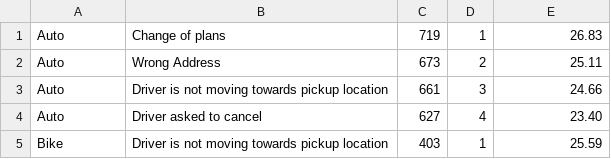
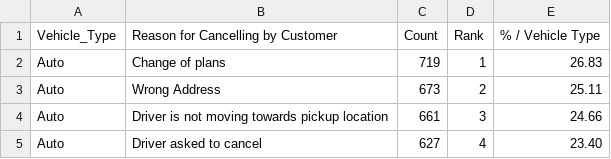
Before and after one commit to renielviado/SQL-Project-1--Uber-Case-Study, a CSV file: Ranking and percentage of reason for cancelling by customer per vehicle type.csv, drawn as a sheet; only a part is shown; the shorter side is filled out with more unchanged rows.

Commit message:
Update Ranking and percentage of reason for cancelling by customer per vehicle type.csv

```diff
--- a/Ranking and percentage of reason for cancelling by customer per vehicle type.csv
+++ b/Ranking and percentage of reason for cancelling by customer per vehicle type.csv
@@ -1 +1,2 @@
+Vehicle_Type,Reason for Cancelling by Customer,Count,Rank,% / Vehicle Type
 Auto,Change of plans,719,1,26.83
```
